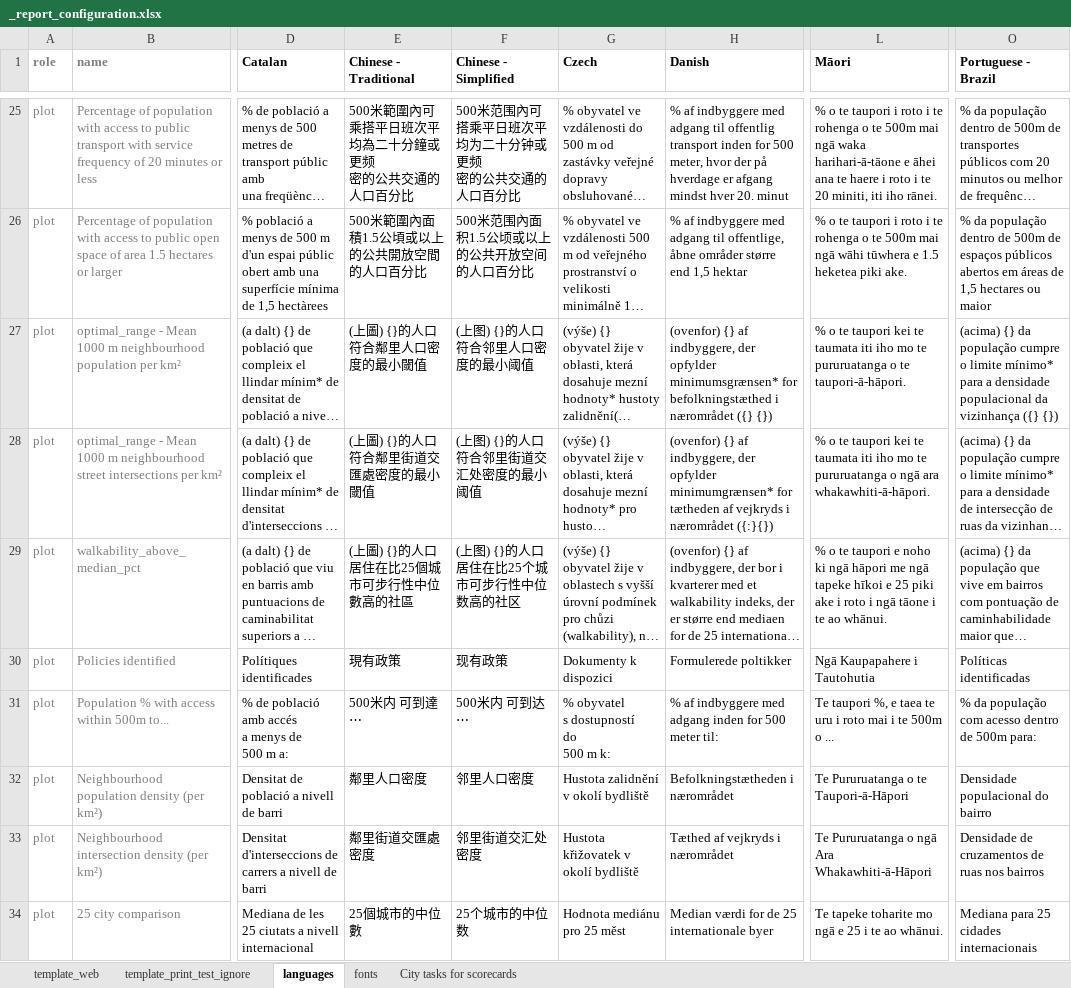
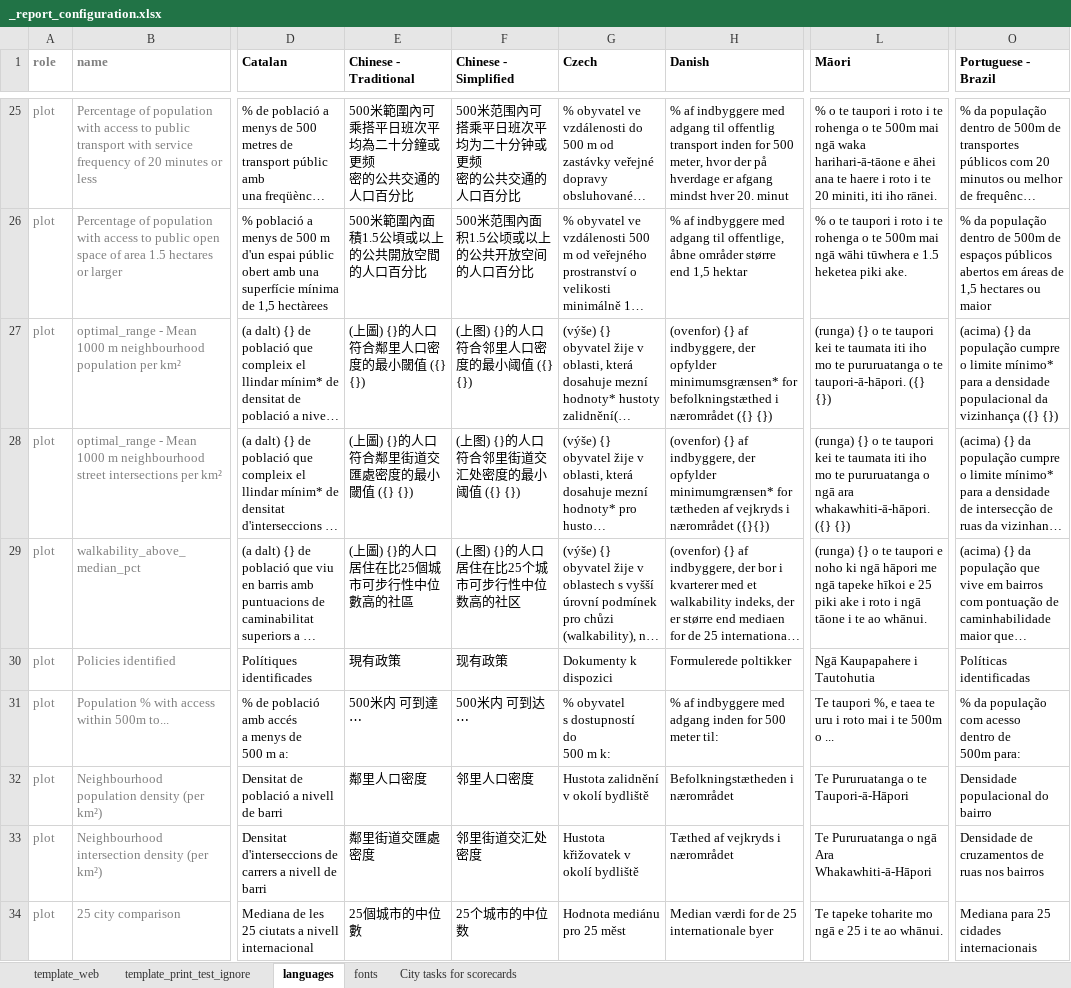
Before and after one commit to healthysustainablecities/global-indicators, an Excel workbook: process/configuration/templates/_report_configuration.xlsx, sheet languages, drawn as a sheet; only a part is shown, gaps mark what is left out; long unchanged cells end in …; values as stored, in another font and other column widths than the file's, no borders; conditional formats not drawn; the diff covers the shown part only; the diff names each change by its address in the sheet, - before the commit and + after, or states it on an @@ line.

```diff
--- a/process/configuration/templates/_report_configuration.xlsx (sheet languages)
+++ b/process/configuration/templates/_report_configuration.xlsx (sheet languages)
-E27 (Chinese - Traditional): (上圖) {}的人口符合鄰里人口密度的最小閾值
+E27 (Chinese - Traditional): (上圖) {}的人口符合鄰里人口密度的最小閾值 ({} {})
-F27 (Chinese - Simplified): (上图) {}的人口符合邻里人口密度的最小阈值
+F27 (Chinese - Simplified): (上图) {}的人口符合邻里人口密度的最小阈值 ({} {})
-L27 (Māori): % o te taupori kei te taumata iti iho mo te pururuatanga o te taupori-ā-hāpori.
+L27 (Māori): (runga) {} o te taupori kei te taumata iti iho mo te pururuatanga o te taupori-ā-hāpori. ({} {})
-E28 (Chinese - Traditional): (上圖) {}的人口符合鄰里街道交匯處密度的最小閾值
+E28 (Chinese - Traditional): (上圖) {}的人口符合鄰里街道交匯處密度的最小閾值 ({} {})
-F28 (Chinese - Simplified): (上图) {}的人口符合邻里街道交汇处密度的最小阈值
+F28 (Chinese - Simplified): (上图) {}的人口符合邻里街道交汇处密度的最小阈值 ({} {})
-H28 (Danish): …i nærområdet ({:}{})
+H28 (Danish): …i nærområdet ({}{})
-L28 (Māori): % o te taupori kei te taumata iti iho mo te pururuatanga o ngā ara whakawhiti-ā-hāpori.
+L28 (Māori): (runga) {} o te taupori kei te taumata iti iho mo te pururuatanga o ngā ara whakawhiti-ā-hāpori. ({} {})
-L29 (Māori): % o te…
+L29 (Māori): (runga) {} o te…
-O31 (Portuguese - Brazil): …500m para:
+O31 (Portuguese - Brazil): …500m para:
```
Also changed, not shown: 60 edited cells elsewhere in this sheet.
